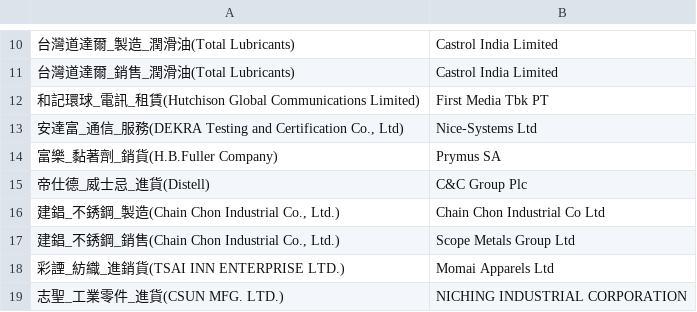
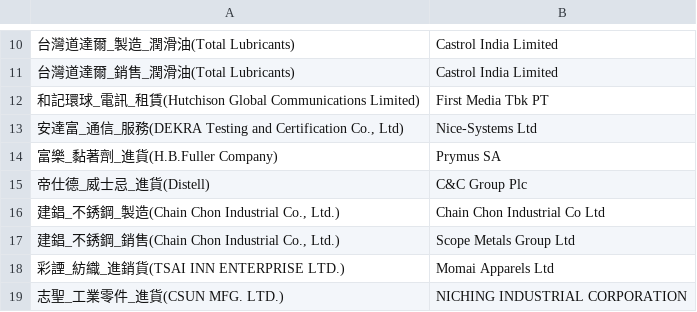
Before and after one commit to GoatWang/SimCorpFinder, a CSV file: to_be_labeled/targets.csv, drawn as a sheet; only a part is shown, gaps mark what is left out.

Commit message:
processed all to be labeled data

```diff
--- a/to_be_labeled/targets.csv
+++ b/to_be_labeled/targets.csv
@@ -13,3 +13,3 @@
 "安達富_通信_服務(DEKRA Testing and Certification Co., Ltd)",Nice-Systems Ltd
-富樂_黏著劑_銷貨(H.B.Fuller Company),Prymus SA
+富樂_黏著劑_進貨(H.B.Fuller Company),Prymus SA
 帝仕德_威士忌_進貨(Distell),C&C Group Plc
```
Also changed, not shown: 2 other files.
